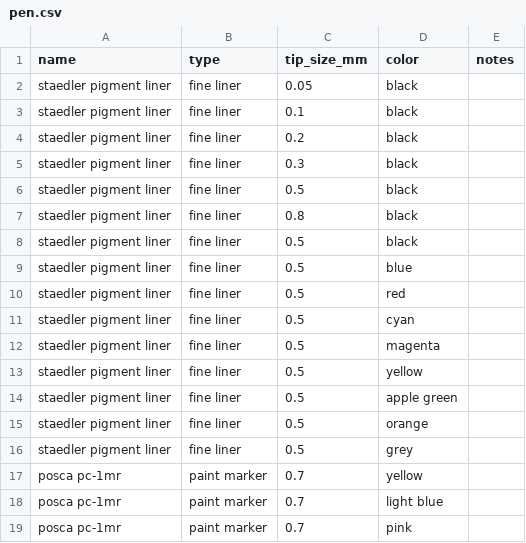
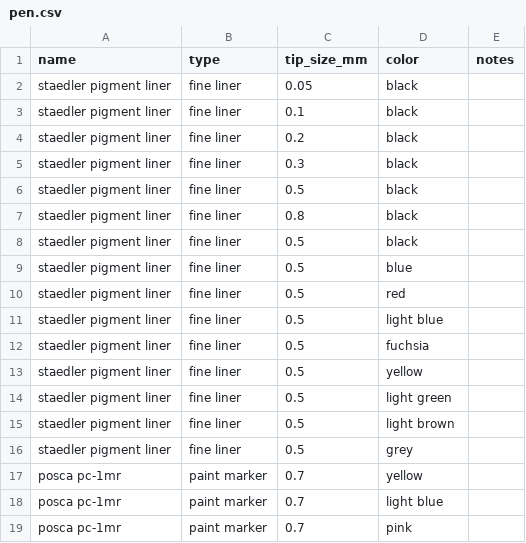
Before and after one commit to ucodia/monet, a CSV file: pen.csv, drawn as a sheet.

```diff
--- a/pen.csv
+++ b/pen.csv
@@ -10,7 +10,7 @@ staedler pigment liner,fine liner,0.5,blue,
 staedler pigment liner,fine liner,0.5,red,
-staedler pigment liner,fine liner,0.5,cyan,
-staedler pigment liner,fine liner,0.5,magenta,
+staedler pigment liner,fine liner,0.5,light blue,
+staedler pigment liner,fine liner,0.5,fuchsia,
 staedler pigment liner,fine liner,0.5,yellow,
-staedler pigment liner,fine liner,0.5,apple green,
-staedler pigment liner,fine liner,0.5,orange,
+staedler pigment liner,fine liner,0.5,light green,
+staedler pigment liner,fine liner,0.5,light brown,
 staedler pigment liner,fine liner,0.5,grey,
```
Also changed, not shown: 11 other files.
